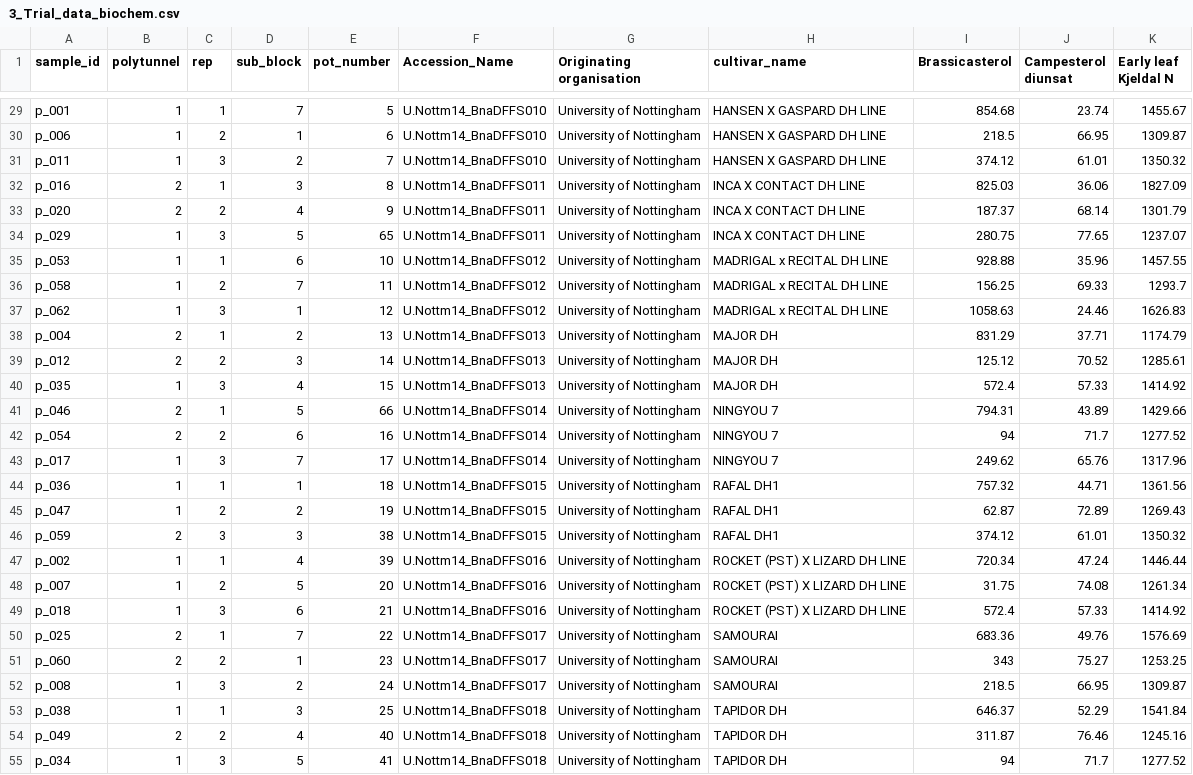
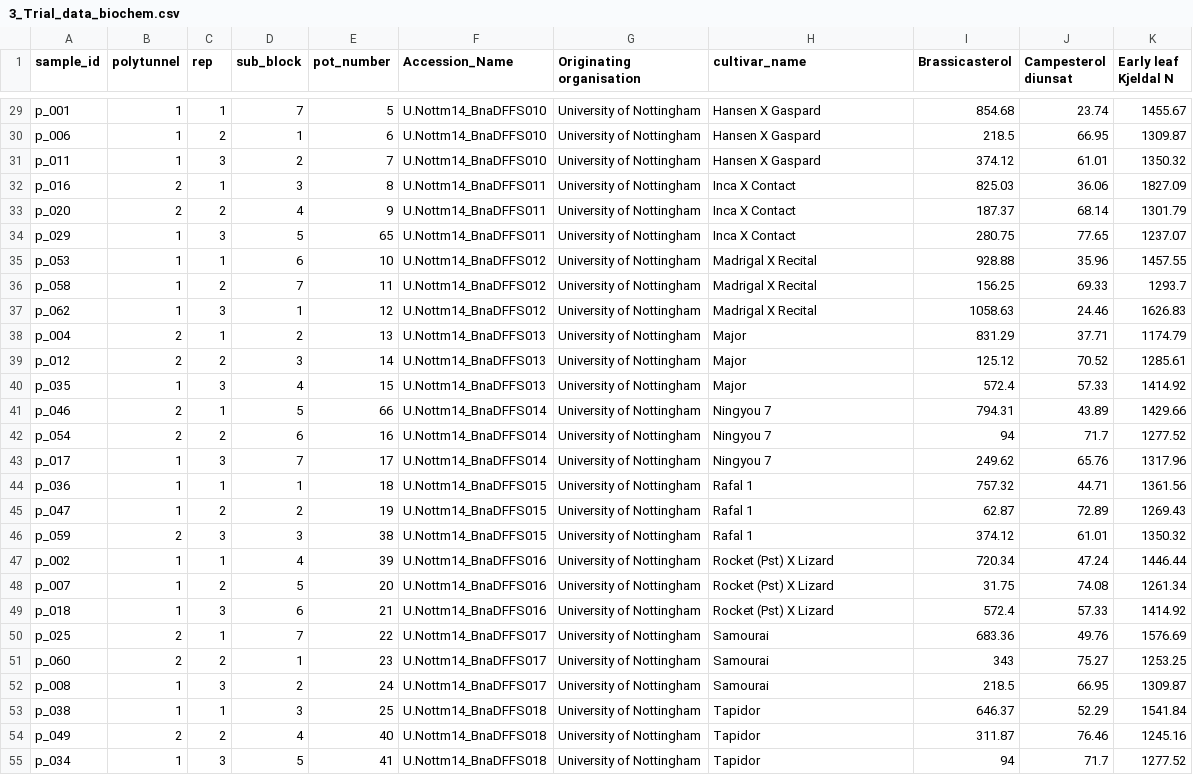
Before and after one commit to TGAC/BIP_training, a CSV file: Workshop.15.06.2017/Mock_data_forSubmission/workshop_group5_UNottm14/3_Trial_data_biochem.csv, drawn as a sheet; only a part is shown, gaps mark what is left out; the diff covers the shown part only; the diff names each change by its address in the sheet, - before the commit and + after, or states it on an @@ line.

```diff
--- a/Workshop.15.06.2017/Mock_data_forSubmission/workshop_group5_UNottm14/3_Trial_data_biochem.csv
+++ b/Workshop.15.06.2017/Mock_data_forSubmission/workshop_group5_UNottm14/3_Trial_data_biochem.csv
-H29:H31 (cultivar_name): HANSEN X GASPARD DH LINE
+H29:H31 (cultivar_name): Hansen X Gaspard
-H32:H34 (cultivar_name): INCA X CONTACT DH LINE
+H32:H34 (cultivar_name): Inca X Contact
-H35:H37 (cultivar_name): MADRIGAL x RECITAL DH LINE
+H35:H37 (cultivar_name): Madrigal X Recital
-H38:H40 (cultivar_name): MAJOR DH
+H38:H40 (cultivar_name): Major
-H41:H43 (cultivar_name): NINGYOU 7
+H41:H43 (cultivar_name): Ningyou 7
-H44:H46 (cultivar_name): RAFAL DH1
+H44:H46 (cultivar_name): Rafal 1
-H47:H49 (cultivar_name): ROCKET (PST) X LIZARD DH LINE
+H47:H49 (cultivar_name): Rocket (Pst) X Lizard
-H50:H52 (cultivar_name): SAMOURAI
+H50:H52 (cultivar_name): Samourai
-H53:H55 (cultivar_name): TAPIDOR DH
+H53:H55 (cultivar_name): Tapidor
```
Also changed, not shown: 9 removed rows and 30 edited cells elsewhere in this file, Workshop.15.06.2017/Mock_data_forSubmission/workshop_group1_JIC09/3b_Trial_data_biochem.csv, Workshop.15.06.2017/Mock_data_forSubmission/workshop_group2_JIC10/3b_Trial_data_biochem.csv, 27 other files.
